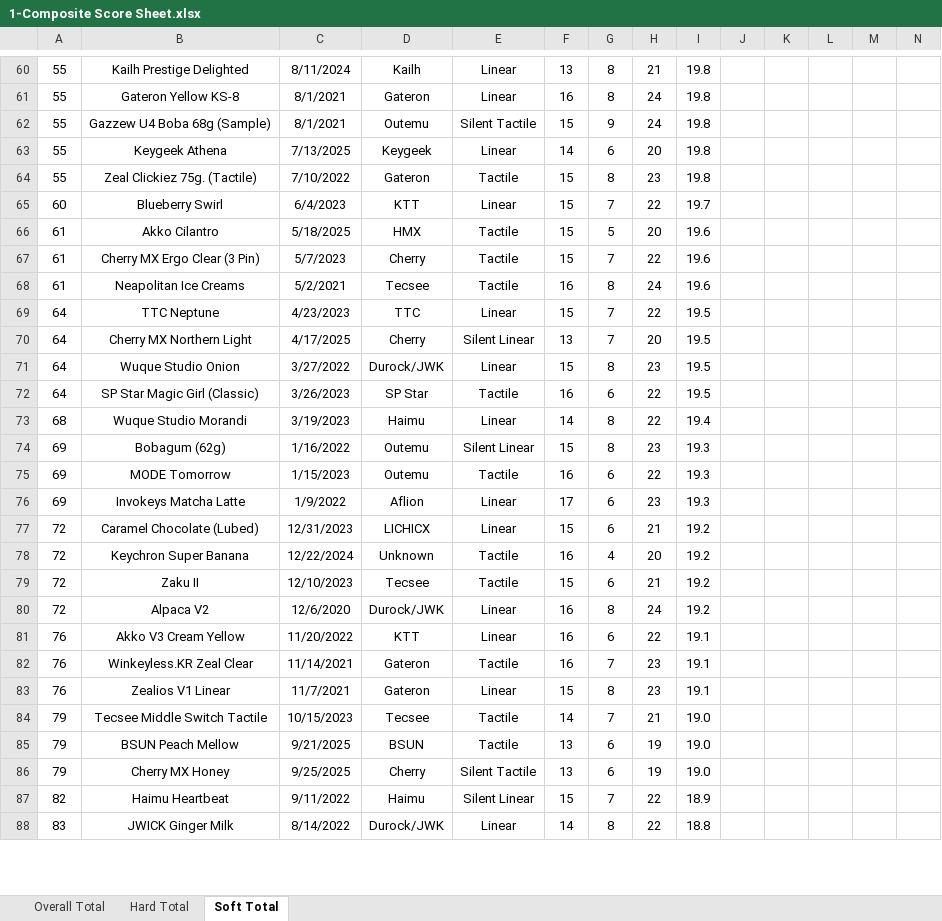
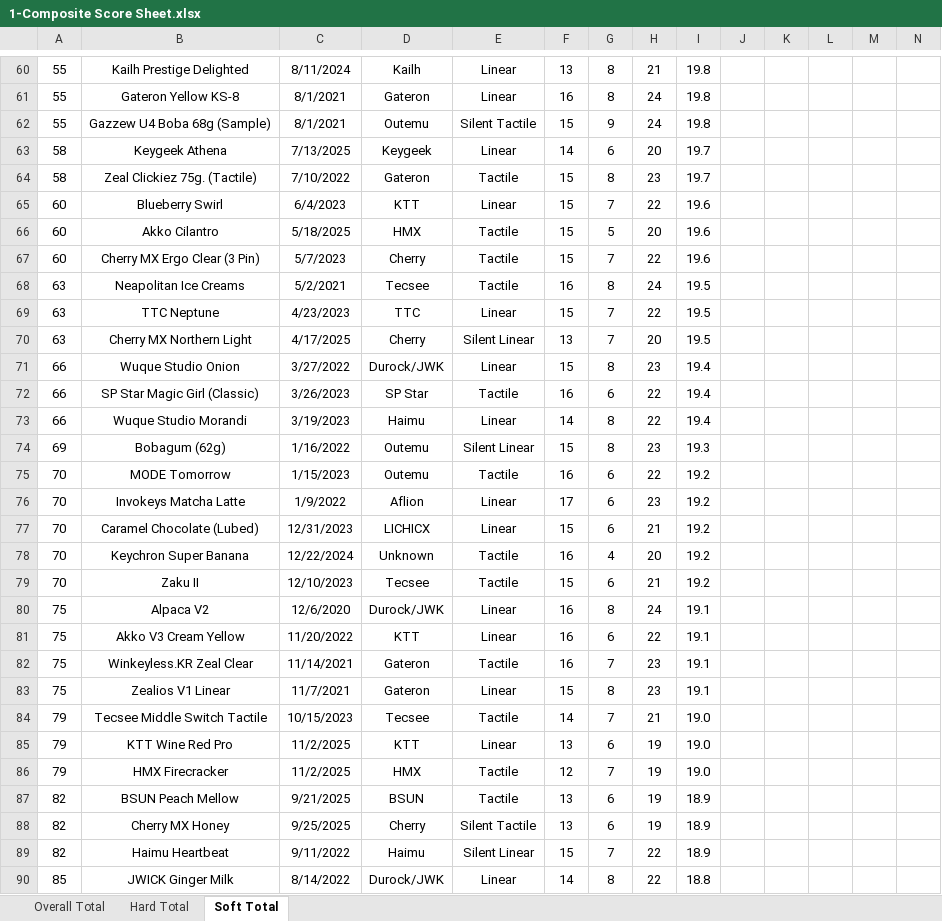
Before and after one commit to ThereminGoat/switch-scores, an Excel workbook: 1-Composite Score Sheet.xlsx, sheet Soft Total, drawn as a sheet; only a part is shown, gaps mark what is left out; values as stored, in another font and other column widths than the file's, no borders; charts and pictures not drawn; addresses are those after the commit; rows hold the shown columns only; the diff covers the shown part only; the diff names each change by its address in the sheet, - before the commit and + after, or states it on an @@ line.

```diff
--- a/1-Composite Score Sheet.xlsx (sheet Soft Total)
+++ b/1-Composite Score Sheet.xlsx (sheet Soft Total)
-A63:A64: 55
+A63:A64: 58
-I63:I64: 19.8
+I63:I64: 19.7
-I65: 19.7
+I65: 19.6
-A66:A67: 61
+A66:A67: 60
-A68: 61
+A68: 63
-I68: 19.6
+I68: 19.5
-A69:A70: 64
+A69:A70: 63
-A71:A72: 64
+A71:A72: 66
-I71:I72: 19.5
+I71:I72: 19.4
-A73: 68
+A73: 66
-A75:A76: 69
+A75:A76: 70
-I75:I76: 19.3
+I75:I76: 19.2
-A77:A79: 72
+A77:A79: 70
-A80: 72
+A80: 75
-I80: 19.2
+I80: 19.1
-A81:A83: 76
+A81:A83: 75
+row 85: 79 | KTT Wine Red Pro | 11/2/2025 | KTT | Linear | 13 | 6 | 19 | 19.0
+row 86: 79 | HMX Firecracker | 11/2/2025 | HMX | Tactile | 12 | 7 | 19 | 19.0
-A87:A88: 79
+A87:A88: 82
-I87:I88: 19.0
+I87:I88: 18.9
-A90: 83
+A90: 85
```
Also changed, not shown: 6 added rows, 4 removed rows and 692 edited cells elsewhere in this sheet, sheet Overall Total, sheet Hard Total, formulas that keep their value, 5 other files.
